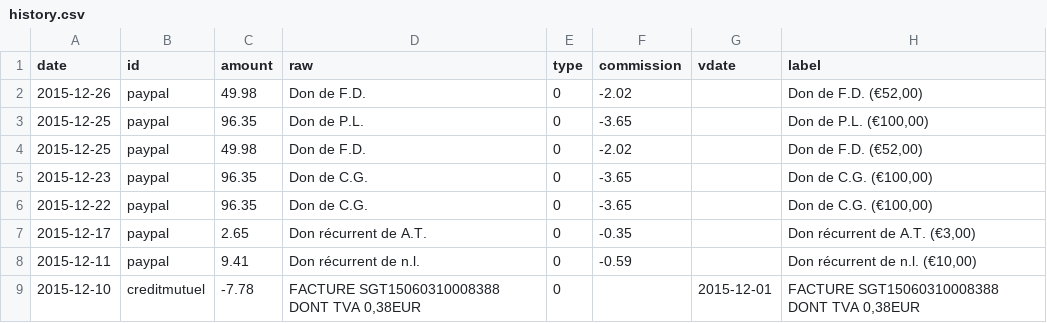
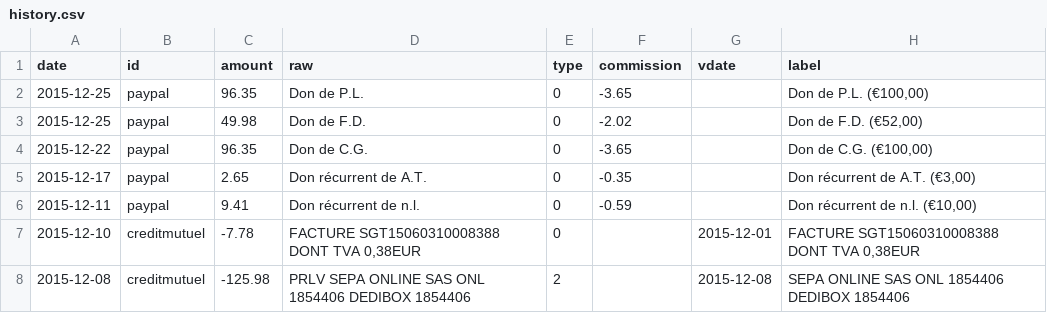
Before and after one commit to regardscitoyens/banque, a CSV file: data/history.csv, drawn as a sheet; only a part is shown; the shorter side is filled out with more unchanged rows; the diff names each change by its address in the sheet, - before the commit and + after, or states it on an @@ line.

Commit message:
fix duplicates

```diff
--- a/data/history.csv
+++ b/data/history.csv
-row 2: 2015-12-26 | paypal | 49.98 | Don de F.D. | 0 | -2.02 |  | Don de F.D. (€52,00)
-row 5: 2015-12-23 | paypal | 96.35 | Don de C.G. | 0 | -3.65 |  | Don de C.G. (€100,00)
```
